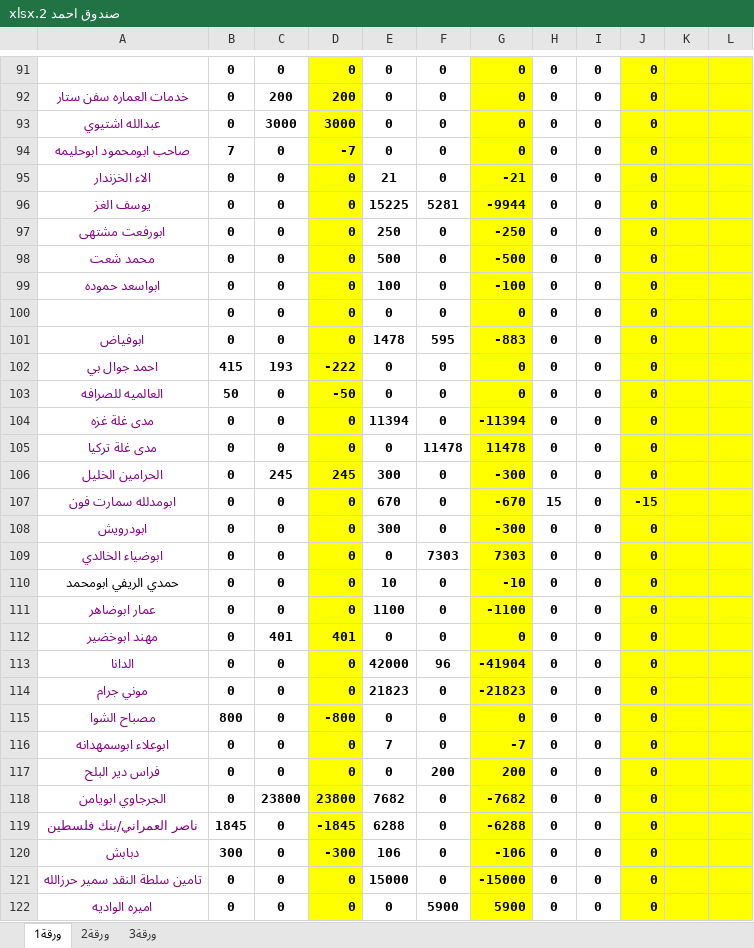
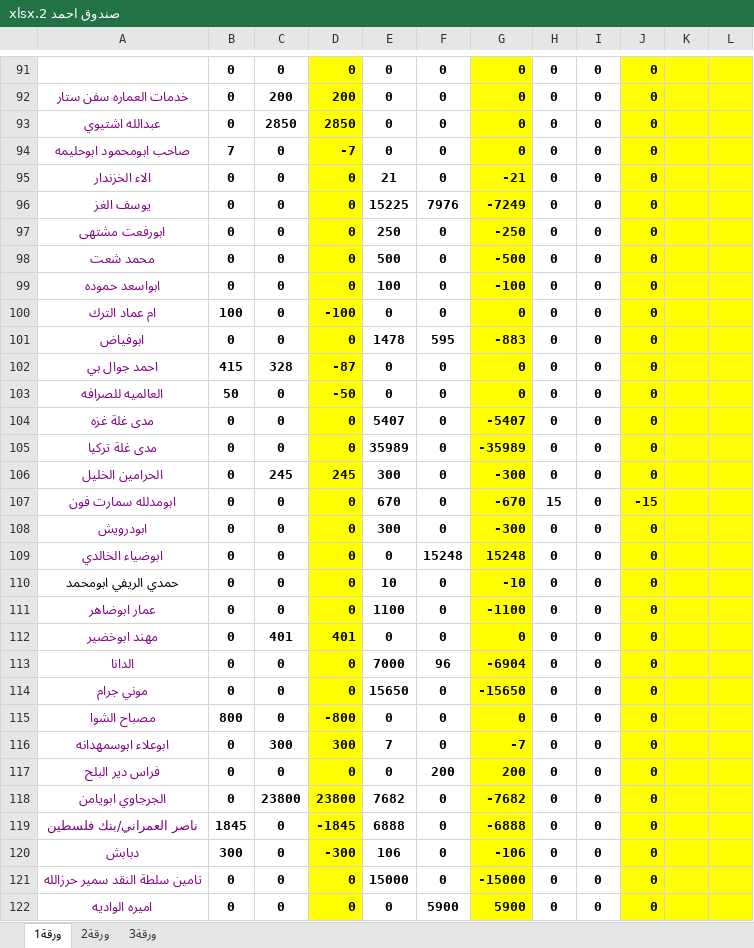
Before and after one commit to palexchange/backend, an Excel workbook: excel/new/صندوق احمد 2.xlsx, sheet ورقة1, drawn as a sheet; only a part is shown, gaps mark what is left out; values as stored, in another font and other column widths than the file's, no borders; the diff covers the shown part only; the diff names each change by its address in the sheet, - before the commit and + after, or states it on an @@ line.

```diff
--- a/excel/new/صندوق احمد 2.xlsx (sheet ورقة1)
+++ b/excel/new/صندوق احمد 2.xlsx (sheet ورقة1)
-C93: 3000
+C93: 2850
-D93: 3000
+D93: 2850
-F96: 5281
+F96: 7976
-G96: -9944
+G96: -7249
-A100: (empty)
+A100: ام عماد الترك
-B100: 0
+B100: 100
-D100: 0
+D100: -100
-C102: 193
+C102: 328
-D102: -222
+D102: -87
-E104: 11394
+E104: 5407
-G104: -11394
+G104: -5407
-E105: 0
+E105: 35989
-F105: 11478
+F105: 0
-G105: 11478
+G105: -35989
-F109: 7303
+F109: 15248
-G109: 7303
+G109: 15248
-E113: 42000
+E113: 7000
-G113: -41904
+G113: -6904
-E114: 21823
+E114: 15650
-G114: -21823
+G114: -15650
-C116: 0
+C116: 300
-D116: 0
+D116: 300
-E119: 6288
+E119: 6888
-G119: -6288
+G119: -6888
```
Also changed, not shown: 1 added row, 1 removed row and 66 edited cells elsewhere in this sheet, sheet ورقة2, formulas that keep their value, excel/ah_parties.xlsx, excel/boxes.xlsx, 2 other files.
